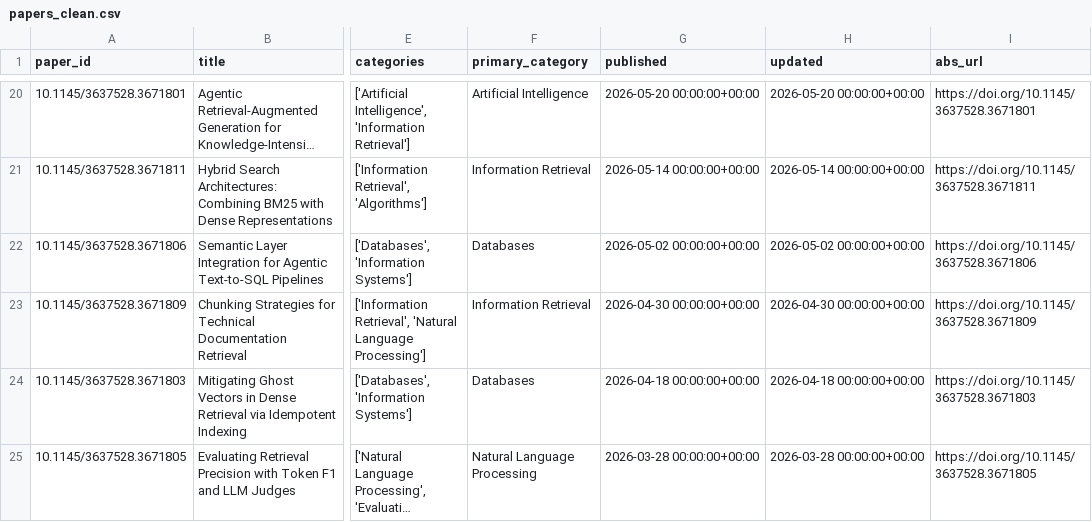
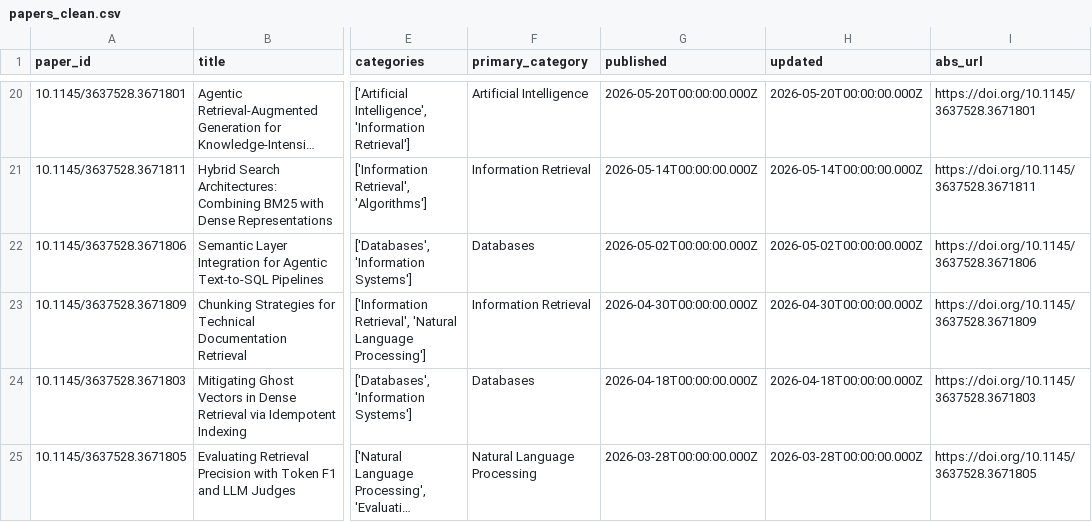
Before and after one commit to VinUni-AI20k/K4-L3B-Day10-Data-Pipeline-Data-Observability, a CSV file: data/clean/papers_clean.csv, drawn as a sheet; only a part is shown, gaps mark what is left out; long unchanged cells end in …; the diff covers the shown part only; the diff names each change by its address in the sheet, - before the commit and + after, or states it on an @@ line.

```diff
--- a/data/clean/papers_clean.csv
+++ b/data/clean/papers_clean.csv
-G20 (published): 2026-05-20 00:00:00+00:00
+G20 (published): 2026-05-20T00:00:00.000Z
-H20 (updated): 2026-05-20 00:00:00+00:00
+H20 (updated): 2026-05-20T00:00:00.000Z
-G21 (published): 2026-05-14 00:00:00+00:00
+G21 (published): 2026-05-14T00:00:00.000Z
-H21 (updated): 2026-05-14 00:00:00+00:00
+H21 (updated): 2026-05-14T00:00:00.000Z
-G22 (published): 2026-05-02 00:00:00+00:00
+G22 (published): 2026-05-02T00:00:00.000Z
-H22 (updated): 2026-05-02 00:00:00+00:00
+H22 (updated): 2026-05-02T00:00:00.000Z
-G23 (published): 2026-04-30 00:00:00+00:00
+G23 (published): 2026-04-30T00:00:00.000Z
-H23 (updated): 2026-04-30 00:00:00+00:00
+H23 (updated): 2026-04-30T00:00:00.000Z
-G24 (published): 2026-04-18 00:00:00+00:00
+G24 (published): 2026-04-18T00:00:00.000Z
-H24 (updated): 2026-04-18 00:00:00+00:00
+H24 (updated): 2026-04-18T00:00:00.000Z
-G25 (published): 2026-03-28 00:00:00+00:00
+G25 (published): 2026-03-28T00:00:00.000Z
-H25 (updated): 2026-03-28 00:00:00+00:00
+H25 (updated): 2026-03-28T00:00:00.000Z
```
Also changed, not shown: 36 edited cells elsewhere in this file, 20 other files.
